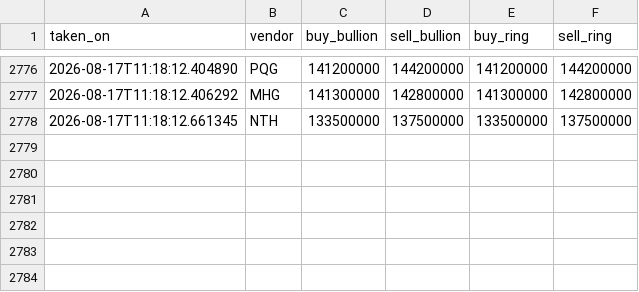
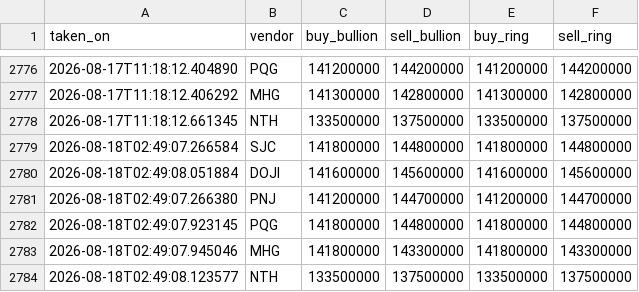
Before and after one commit to SpikeVN/golddb, a CSV file: data/snapshotdb.csv, drawn as a sheet; only a part is shown, gaps mark what is left out.

```diff
--- a/data/snapshotdb.csv
+++ b/data/snapshotdb.csv
@@ -2778 +2778,7 @@ taken_on,vendor,buy_bullion,sell_bullion,buy_ring,sell_ring
 2026-08-17T11:18:12.661345,NTH,133500000,137500000,133500000,137500000
+2026-08-18T02:49:07.266584,SJC,141800000,144800000,141800000,144800000
+2026-08-18T02:49:08.051884,DOJI,141600000,145600000,141600000,145600000
+2026-08-18T02:49:07.266380,PNJ,141200000,144700000,141200000,144700000
+2026-08-18T02:49:07.923145,PQG,141800000,144800000,141800000,144800000
+2026-08-18T02:49:07.945046,MHG,141800000,143300000,141800000,143300000
+2026-08-18T02:49:08.123577,NTH,133500000,137500000,133500000,137500000
```
Also changed, not shown: 1 other file.
